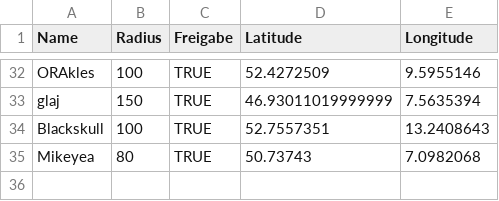
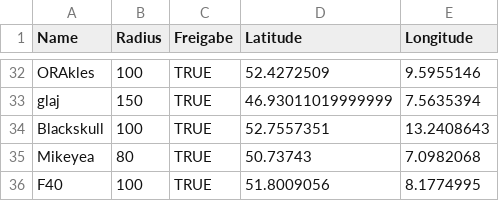
Before and after one commit to the-minster/insterforum-nutzerkarte, a CSV file: data.csv, drawn as a sheet; only a part is shown, gaps mark what is left out; the diff names each change by its address in the sheet, - before the commit and + after, or states it on an @@ line.

```diff
--- a/data.csv
+++ b/data.csv
+row 36: F40 | 100 | TRUE | 51.8009056 | 8.1774995
```
